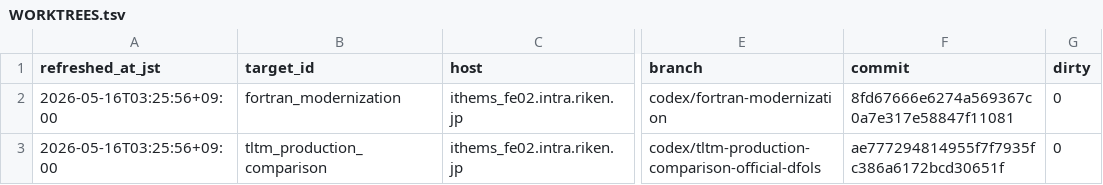
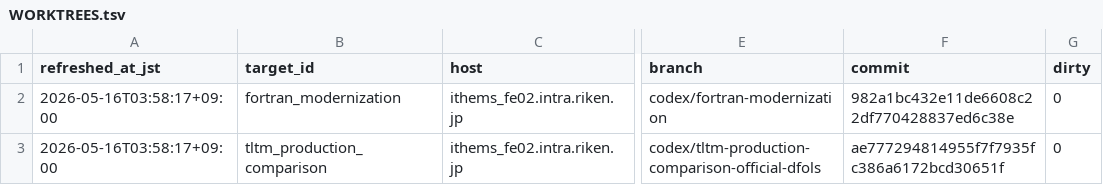
Before and after one commit to C-Y-Chou/generalized-thimble-hmc, a TSV file: codex/state/WORKTREES.tsv, drawn as a sheet; only a part is shown, gaps mark what is left out; the diff names each change by its address in the sheet, - before the commit and + after, or states it on an @@ line.

Commit message:
Refresh remote state after F18b decision

```diff
--- a/codex/state/WORKTREES.tsv
+++ b/codex/state/WORKTREES.tsv
-A2:A3 (refreshed_at_jst): 2026-05-16T03:25:56+09:00
+A2:A3 (refreshed_at_jst): 2026-05-16T03:58:17+09:00
-F2 (commit): 8fd67666e6274a569367c0a7e317e58847f11081
+F2 (commit): 982a1bc432e11de6608c22df770428837ed6c38e
```
Also changed, not shown: 2 other files.
